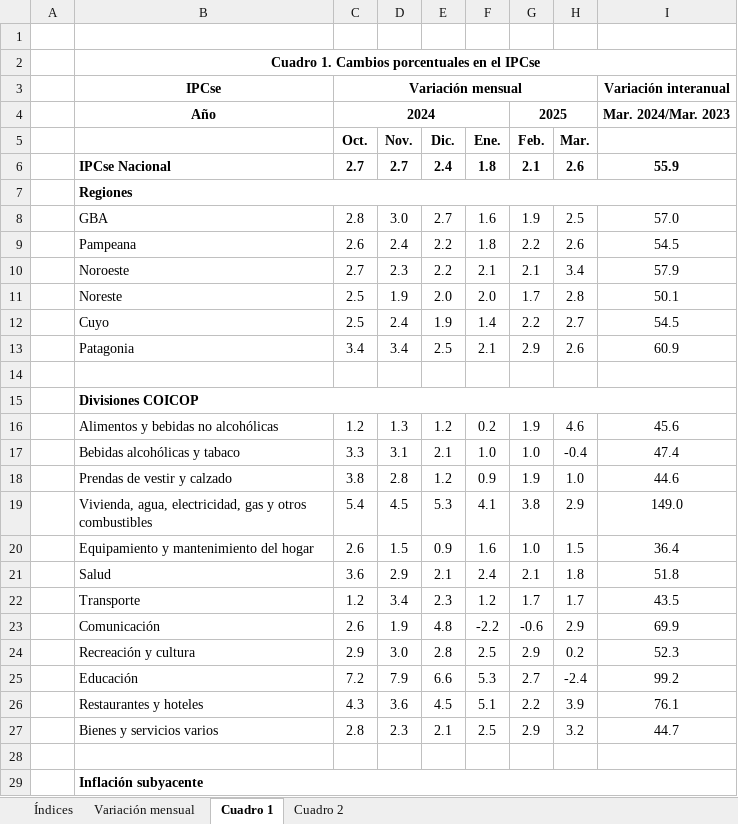
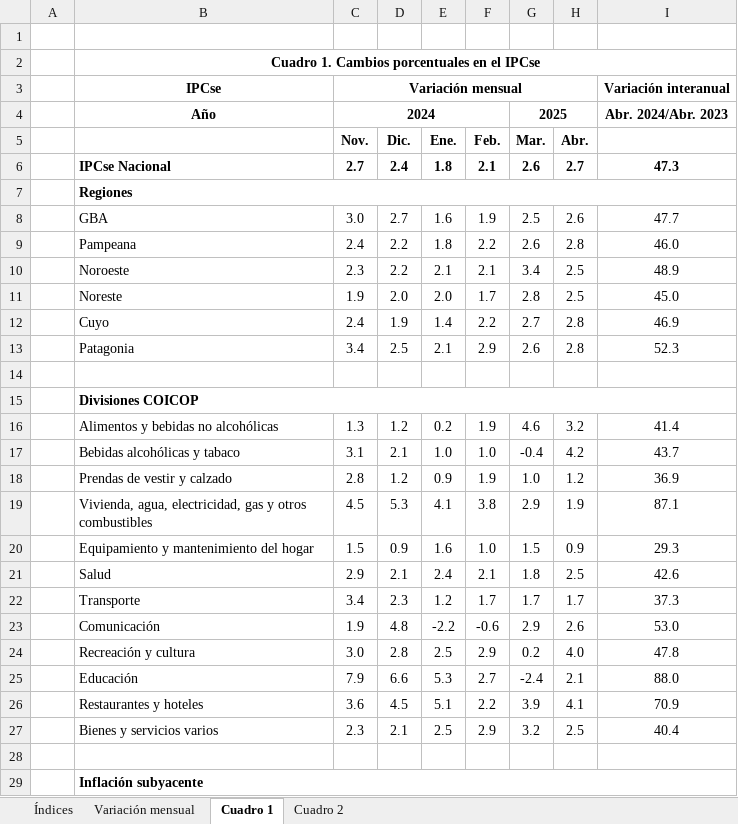
Before and after one commit to mrozada/mrozada.github.io, an Excel workbook: assets/excel/IPCse - Series históricas.xlsx, sheet Cuadro 1, drawn as a sheet; only a part is shown; values as stored, in another font and other column widths than the file's, no borders; removed rows and columns are numbered as before the commit, all else as after; the diff covers the shown part only; the diff names each change by its address in the sheet, - before the commit and + after, or states it on an @@ line.

```diff
--- a/assets/excel/IPCse - Series históricas.xlsx (sheet Cuadro 1)
+++ b/assets/excel/IPCse - Series históricas.xlsx (sheet Cuadro 1)
-column C (Oct.), row 3: Variación mensual; rows 6-27: 2.7 |  | 2.8 | 2.6 | 2.7 | 2.5 | 2.5 | 3.4 |  |  | 1.2 | 3.3 | 3.8 | 5.4 | 2.6 | 3.6 | 1.2 | 2.6 | 2.9 | 7.2 | 4.3 | 2.8
+column H (Abr.), rows 6-27: 2.7 |  | 2.6 | 2.8 | 2.5 | 2.5 | 2.8 | 2.8 |  |  | 3.2 | 4.2 | 1.2 | 1.9 | 0.9 | 2.5 | 1.7 | 2.6 | 4.0 | 2.1 | 4.1 | 2.5
-C3 (Nov.): (empty)
+C3 (Nov.): Variación mensual
+C3:H3 merged
-row 4:  | Año | 2024 |  |  |  | 2025 |  | Mar. 2024/Mar. 2023
+row 4:  | Año | 2024 |  |  |  | 2025 |  | Abr. 2024/Abr. 2023
-I6: 55.9
+I6: 47.3
-I8: 57.0
+I8: 47.7
-I9: 54.5
+I9: 46.0
-I10: 57.9
+I10: 48.9
-I11: 50.1
+I11: 45.0
-I12: 54.5
+I12: 46.9
-I13: 60.9
+I13: 52.3
-I16: 45.6
+I16: 41.4
-I17: 47.4
+I17: 43.7
-I18: 44.6
+I18: 36.9
-I19: 149.0
+I19: 87.1
-I20: 36.4
+I20: 29.3
-I21: 51.8
+I21: 42.6
-I22: 43.5
+I22: 37.3
-I23: 69.9
+I23: 53.0
-I24: 52.3
+I24: 47.8
-I25: 99.2
+I25: 88.0
-I26: 76.1
+I26: 70.9
-I27: 44.7
+I27: 40.4
```
Also changed, not shown: 8 edited cells elsewhere in this sheet, sheet Cuadro 2, sheet Índices, sheet Variación mensual, 3 other files.
